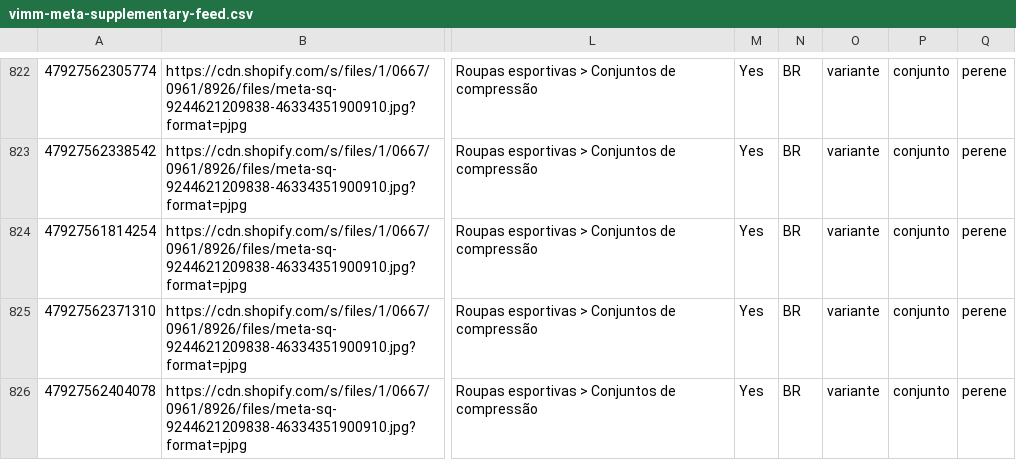
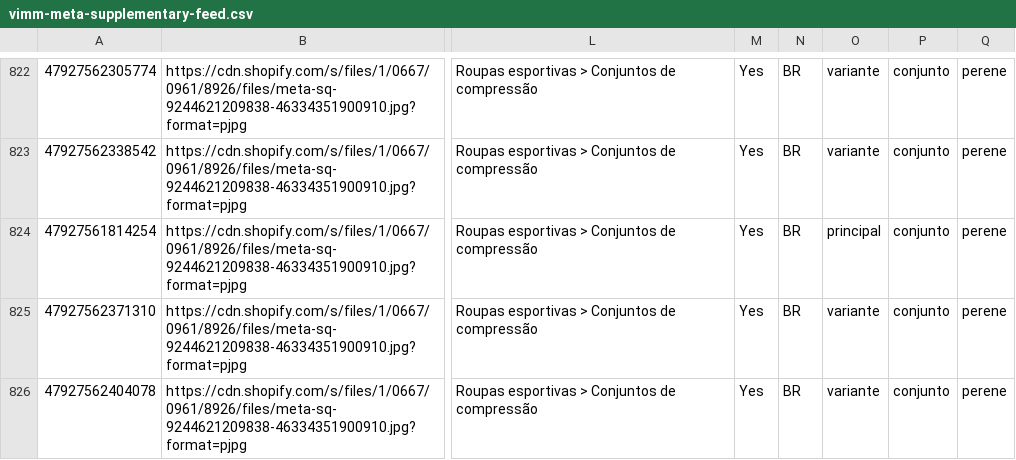
Before and after one commit to Vimm-Activewear-Br/meta-feed, a CSV file: vimm-meta-supplementary-feed.csv, drawn as a sheet; only a part is shown, gaps mark what is left out; the diff covers the shown part only; the diff names each change by its address in the sheet, - before the commit and + after, or states it on an @@ line.

```diff
--- a/vimm-meta-supplementary-feed.csv
+++ b/vimm-meta-supplementary-feed.csv
-O824: variante
+O824: principal
```
Also changed, not shown: 11 edited cells elsewhere in this file, 1 other file.
